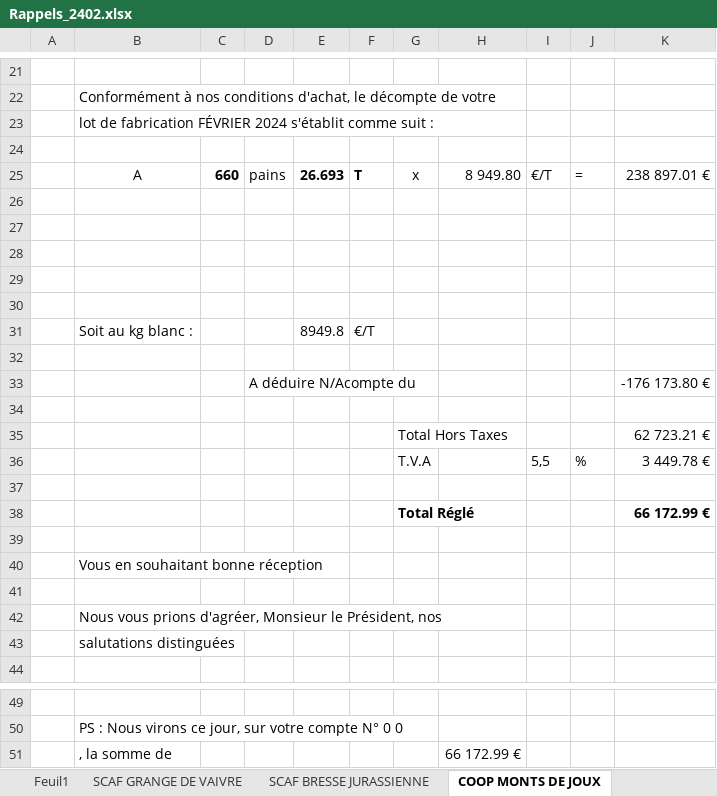
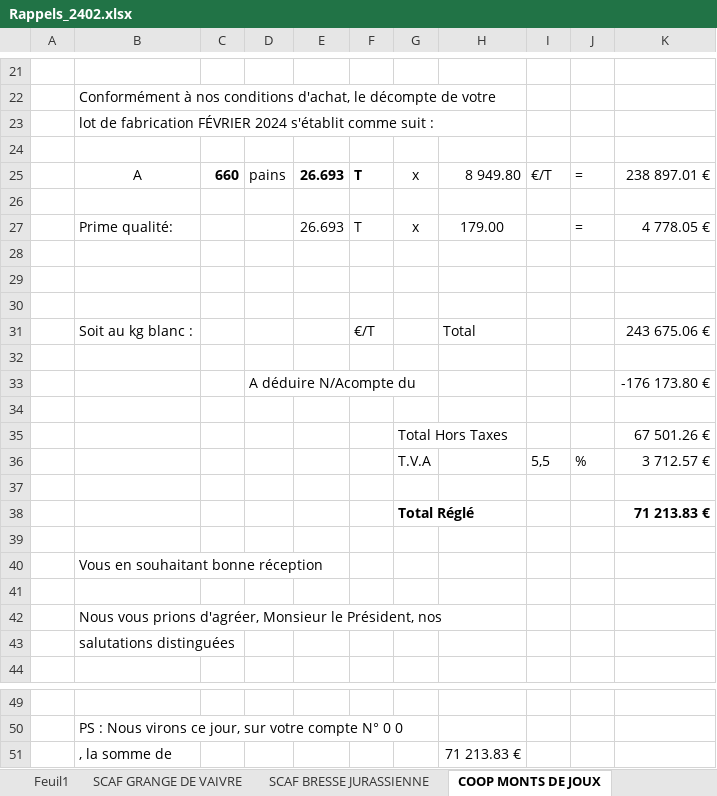
Before and after one commit to SteeveGllt/Gestcom, an Excel workbook: Documents/Rappels/Rappels_2402.xlsx, sheet COOP MONTS DE JOUX, drawn as a sheet; only a part is shown, gaps mark what is left out; values as stored, in another font and other column widths than the file's, no borders; removed rows and columns are numbered as before the commit, all else as after; the diff names each change by its address in the sheet, - before the commit and + after, or states it on an @@ line.

Commit message:
Rappels avec prime A

```diff
--- a/Documents/Rappels/Rappels_2402.xlsx (sheet COOP MONTS DE JOUX)
+++ b/Documents/Rappels/Rappels_2402.xlsx (sheet COOP MONTS DE JOUX)
+row 27:  | Prime qualité: |  |  | 26.693 | T | x | 179.00 |  | = | 4 778.05 €
-row 31: (empty)
+row 31:  | Soit au kg blanc : |  |  |  | €/T |  | Total |  |  | 243 675.06 €
-row 31:  | Soit au kg blanc : |  |  | 8949.8 | €/T
-K35: 62 723.21 €
+K35: 67 501.26 €
-K36: 3 449.78 €
+K36: 3 712.57 €
-K38: 66 172.99 €
+K38: 71 213.83 €
-H51: 66 172.99 €
+H51: 71 213.83 €
```
Also changed, not shown: 3 other files.
